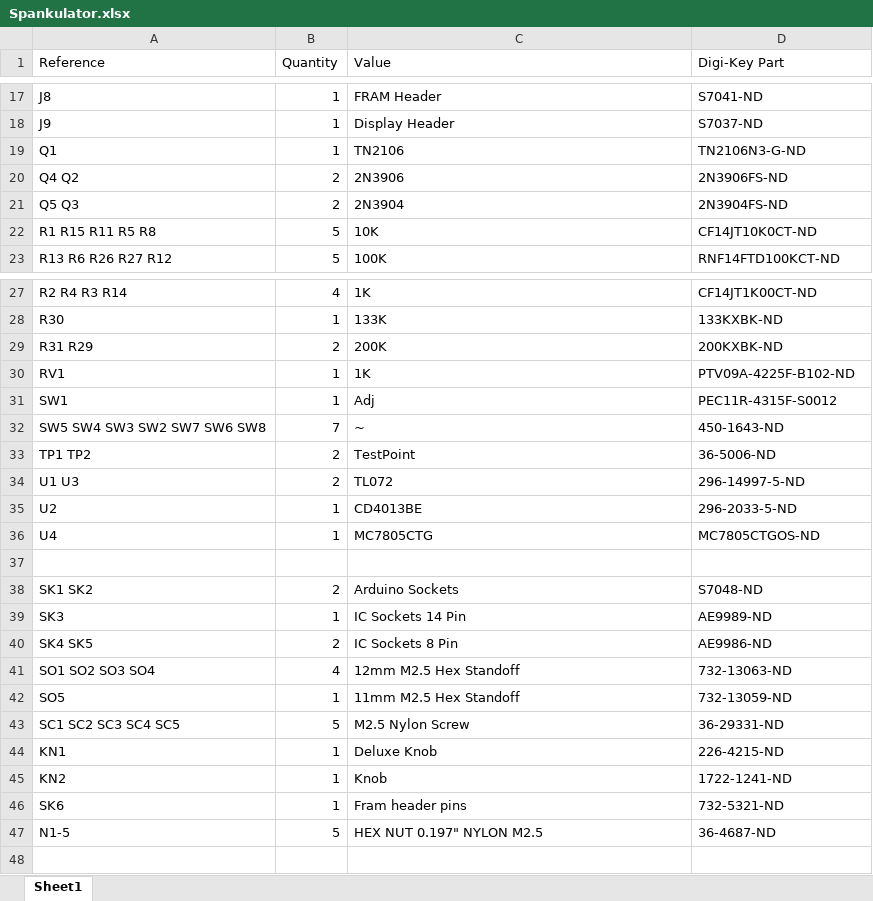
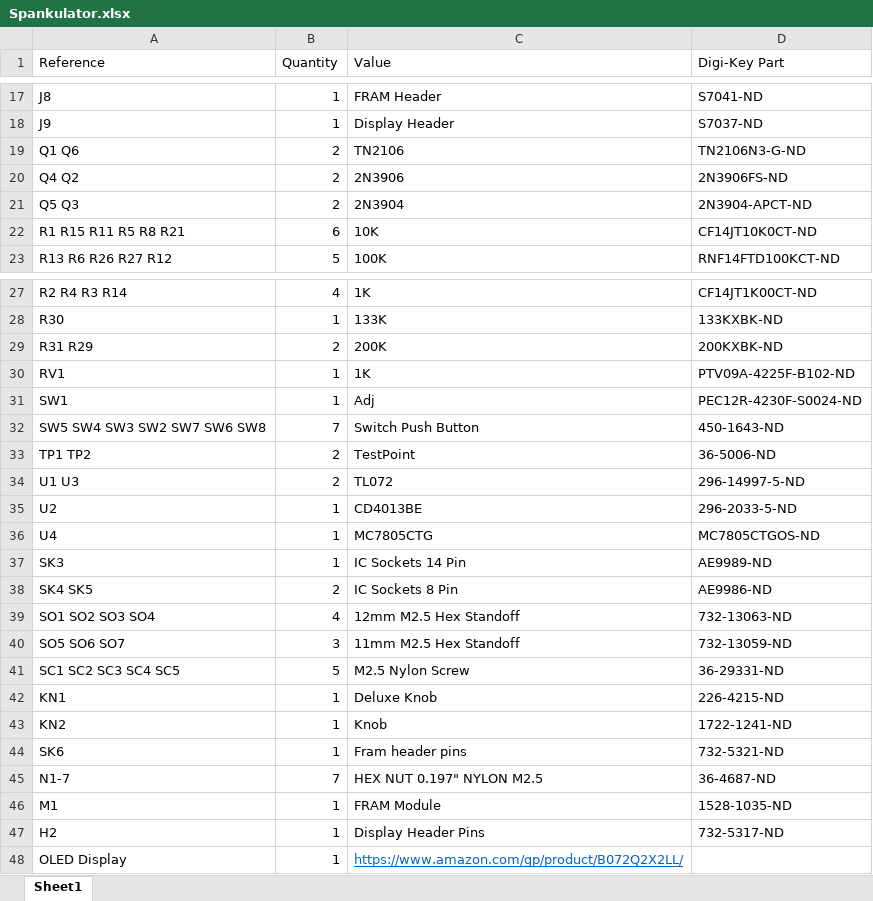
Before and after one commit to shannon-greenlight/Spankulator-Hardware, an Excel workbook: Spankulator.xlsx, sheet Sheet1, drawn as a sheet; only a part is shown, gaps mark what is left out; values as stored, in another font and other column widths than the file's, no borders; removed rows and columns are numbered as before the commit, all else as after; the diff covers the shown part only; the diff names each change by its address in the sheet, - before the commit and + after, or states it on an @@ line.

```diff
--- a/Spankulator.xlsx (sheet Sheet1)
+++ b/Spankulator.xlsx (sheet Sheet1)
-A19 (Reference): Q1
+A19 (Reference): Q1 Q6
-B19 (Quantity): 1
+B19 (Quantity): 2
-D21 (Digi-Key Part): 2N3904FS-ND
+D21 (Digi-Key Part): 2N3904-APCT-ND
-A22 (Reference): R1 R15 R11 R5 R8
+A22 (Reference): R1 R15 R11 R5 R8 R21
-B22 (Quantity): 5
+B22 (Quantity): 6
-D31 (Digi-Key Part): PEC11R-4315F-S0012
+D31 (Digi-Key Part): PEC12R-4230F-S0024-ND
-C32 (Value): ~
+C32 (Value): Switch Push Button
-row 37: (empty)
-row 38: SK1 SK2 | 2 | Arduino Sockets | S7048-ND
-A40 (Reference): SO5
+A40 (Reference): SO5 SO6 SO7
-B40 (Quantity): 1
+B40 (Quantity): 3
-A45 (Reference): N1-5
+A45 (Reference): N1-7
-B45 (Quantity): 5
+B45 (Quantity): 7
+row 46: M1 | 1 | FRAM Module | 1528-1035-ND
+row 47: H2 | 1 | Display Header Pins | 732-5317-ND
+row 48: OLED Display | 1 | https://www.amazon.com/gp/product/B072Q2X2LL/
```
Also changed, not shown: 1 edited cell elsewhere in this sheet, 7 other files.
